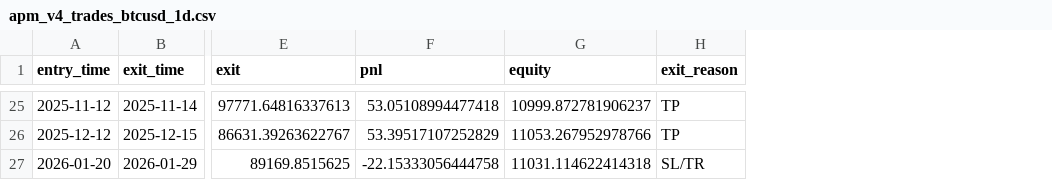
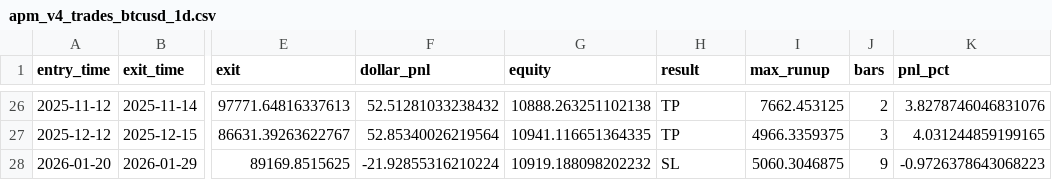
Before and after one commit to rcaldwell67/pinescripts, a CSV file: scripts/Adaptive Pullback Momentum v4/apm_v4_trades_btcusd_1d.csv, drawn as a sheet; only a part is shown, gaps mark what is left out; removed rows and columns are numbered as before the commit, all else as after; the diff covers the shown part only; the diff names each change by its address in the sheet, - before the commit and + after, or states it on an @@ line.

```diff
--- a/scripts/Adaptive Pullback Momentum v4/apm_v4_trades_btcusd_1d.csv
+++ b/scripts/Adaptive Pullback Momentum v4/apm_v4_trades_btcusd_1d.csv
-column F (pnl), rows 25-27: 53.05108994477418 | 53.39517107252829 | -22.15333056444758
+column F (dollar_pnl), rows 26-28: 52.51281033238432 | 52.85340026219564 | -21.92855316210224
+column I (max_runup), rows 26-28: 7662.453125 | 4966.3359375 | 5060.3046875
+column J (bars), rows 26-28: 2 | 3 | 9
+column K (pnl_pct), rows 26-28: 3.8278746046831076 | 4.031244859199165 | -0.9726378643068223
-H1: exit_reason
+H1: result
-G26 (equity): 10999.872781906237
+G26 (equity): 10888.263251102138
-G27 (equity): 11053.267952978766
+G27 (equity): 10941.116651364335
-G28 (equity): 11031.114622414318
+G28 (equity): 10919.188098202232
-H28 (result): SL/TR
+H28 (result): SL
```
Also changed, not shown: 1 added row and 26 edited cells elsewhere in this file, 21 other files.
